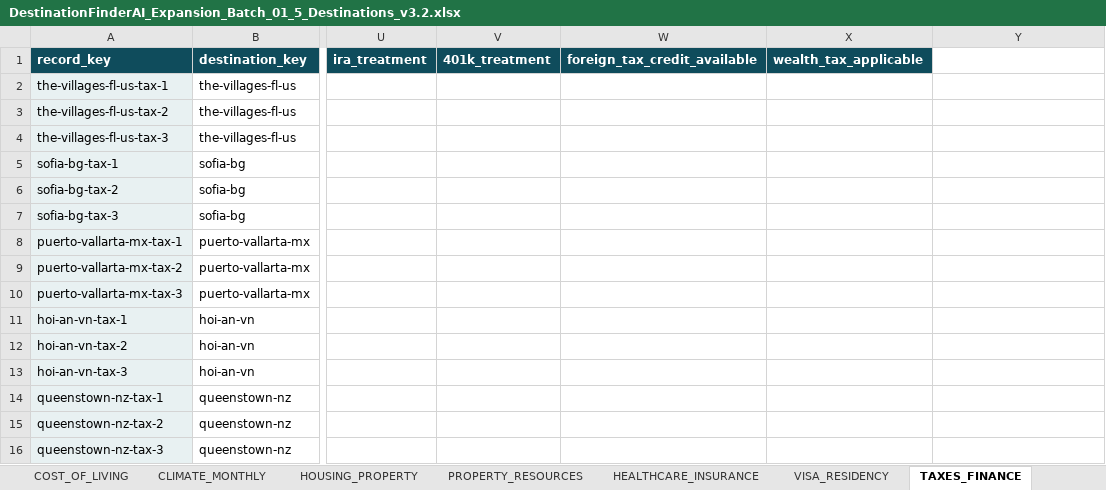
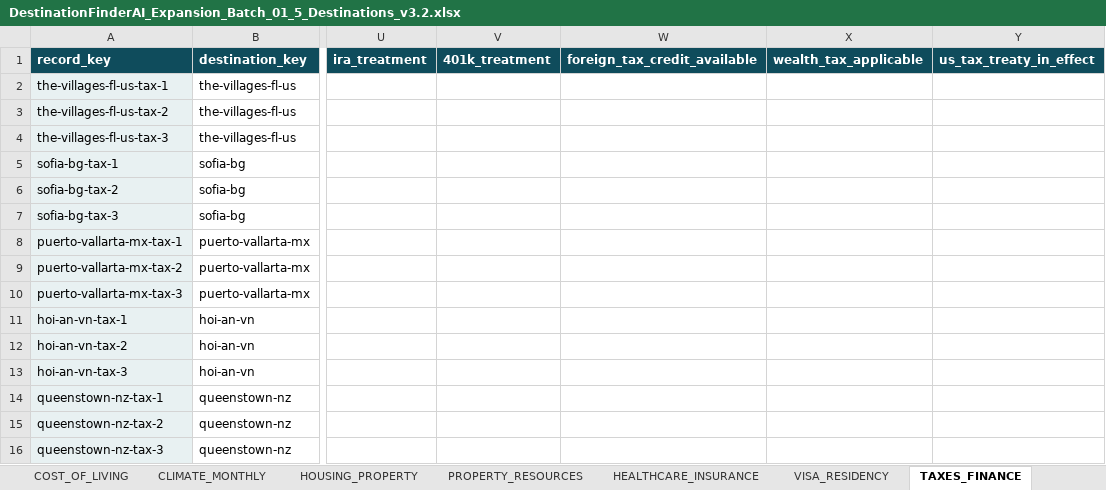
Before and after one commit to cdardano21/horizon-atlas-v2, an Excel workbook: data/DestinationFinderAI_Expansion_Batch_01_5_Destinations_v3.2.xlsx, sheet TAXES_FINANCE, drawn as a sheet; only a part is shown, gaps mark what is left out; values as stored, in another font and other column widths than the file's, no borders; the diff names each change by its address in the sheet, - before the commit and + after, or states it on an @@ line.

```diff
--- a/data/DestinationFinderAI_Expansion_Batch_01_5_Destinations_v3.2.xlsx (sheet TAXES_FINANCE)
+++ b/data/DestinationFinderAI_Expansion_Batch_01_5_Destinations_v3.2.xlsx (sheet TAXES_FINANCE)
-Y1: (empty)
+Y1: us_tax_treaty_in_effect
-Y1 fill: none
+Y1 fill: #0F4C5C
```
Also changed, not shown: sheet VISA_RESIDENCY, data/DestinationFinderAI_Master_Workbook_v3.2_Pilot_Dataset.xlsx.
